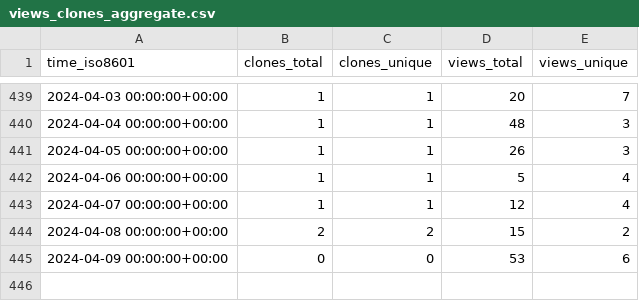
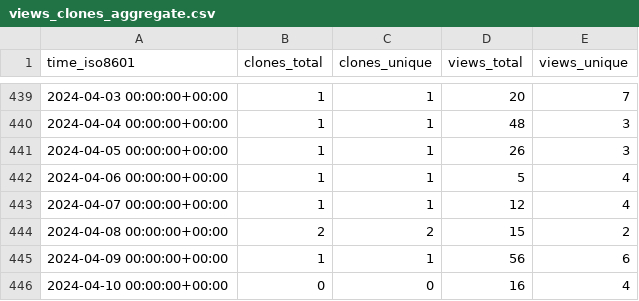
Before and after one commit to mariasfiraiala/SO-exam, a CSV file: mariasfiraiala/SO-exam/ghrs-data/views_clones_aggregate.csv, drawn as a sheet; only a part is shown, gaps mark what is left out.

```diff
--- a/mariasfiraiala/SO-exam/ghrs-data/views_clones_aggregate.csv
+++ b/mariasfiraiala/SO-exam/ghrs-data/views_clones_aggregate.csv
@@ -444,2 +444,3 @@ time_iso8601,clones_total,clones_unique,views_total,views_unique
 2024-04-08 00:00:00+00:00,2,2,15,2
-2024-04-09 00:00:00+00:00,0,0,53,6
+2024-04-09 00:00:00+00:00,1,1,56,6
+2024-04-10 00:00:00+00:00,0,0,16,4
```
Also changed, not shown: 1 other file.
